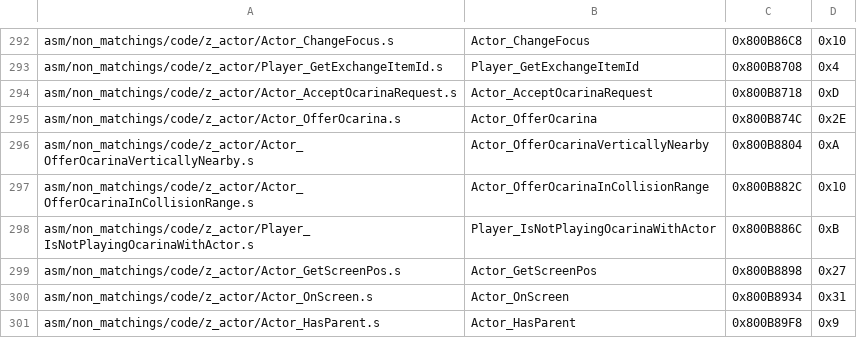
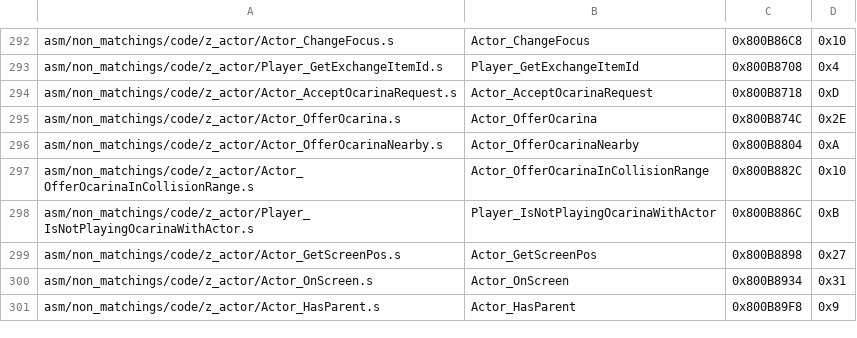
Before and after one commit to engineer124/mm, a CSV file: tools/sizes/code_functions.csv, drawn as a sheet; only a part is shown, gaps mark what is left out.

```diff
--- a/tools/sizes/code_functions.csv
+++ b/tools/sizes/code_functions.csv
@@ -295,3 +295,3 @@ asm/non_matchings/code/z_actor/Actor_AcceptOcarinaRequest.s,Actor_AcceptOcarinaR
 asm/non_matchings/code/z_actor/Actor_OfferOcarina.s,Actor_OfferOcarina,0x800B874C,0x2E
-asm/non_matchings/code/z_actor/Actor_OfferOcarinaVerticallyNearby.s,Actor_OfferOcarinaVerticallyNearby,0x800B8804,0xA
+asm/non_matchings/code/z_actor/Actor_OfferOcarinaNearby.s,Actor_OfferOcarinaNearby,0x800B8804,0xA
 asm/non_matchings/code/z_actor/Actor_OfferOcarinaInCollisionRange.s,Actor_OfferOcarinaInCollisionRange,0x800B882C,0x10
```
Also changed, not shown: 9 other files.
